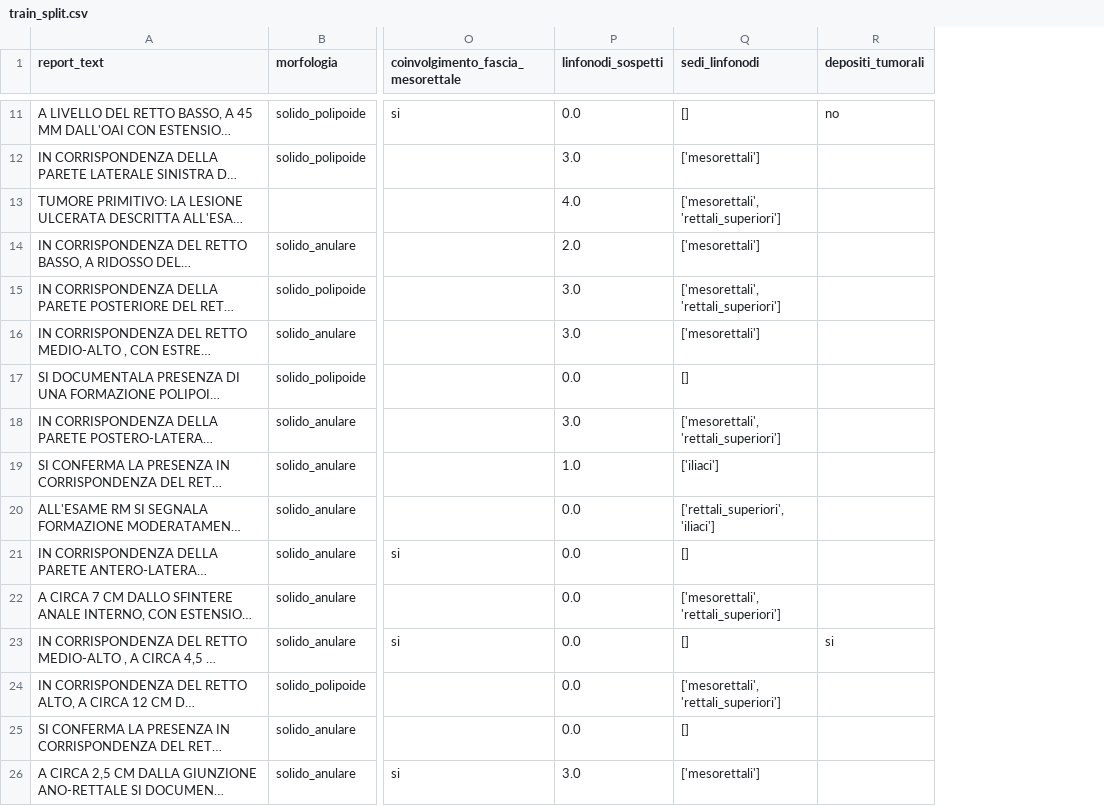
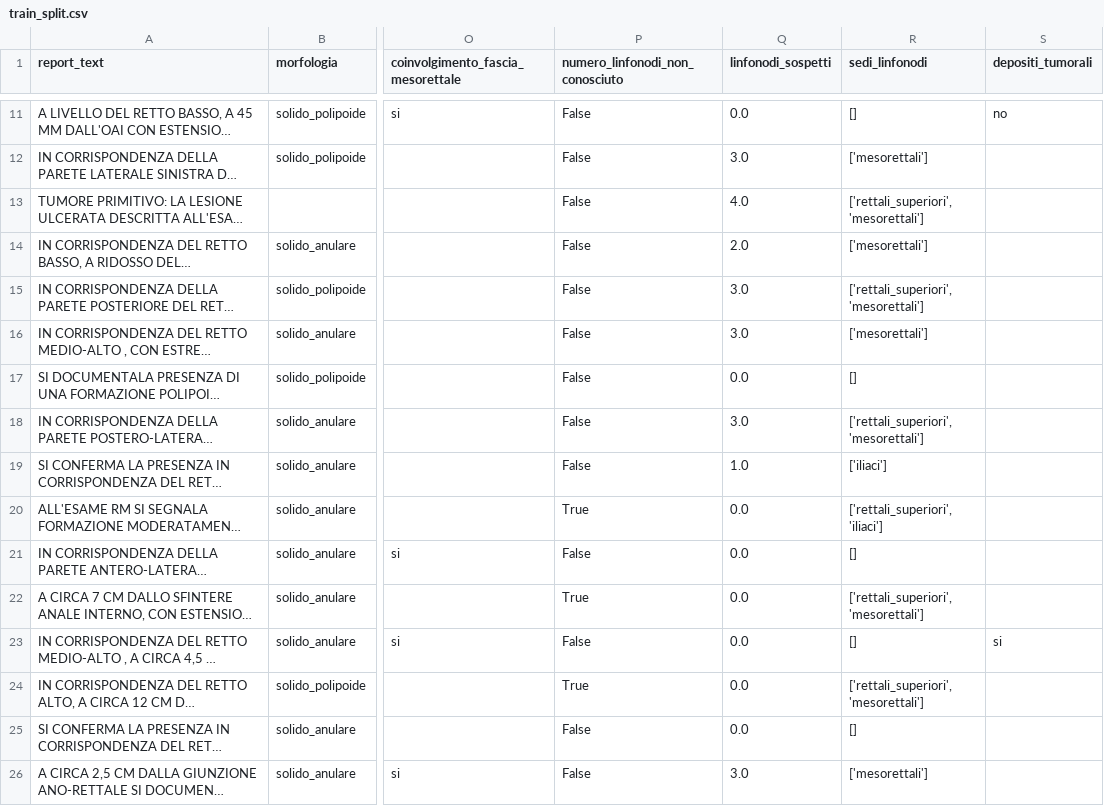
Before and after one commit to iltramont/PRIN, a CSV file: data/train_split.csv, drawn as a sheet; only a part is shown, gaps mark what is left out; long unchanged cells end in …; addresses are those after the commit; the diff covers the shown part only; the diff names each change by its address in the sheet, - before the commit and + after, or states it on an @@ line.

```diff
--- a/data/train_split.csv
+++ b/data/train_split.csv
+column P (numero_linfonodi_non_conosciuto), rows 11-26: False | False | False | False | False | False | False | False | False | True | False | True | False | True | False | False
-R13 (sedi_linfonodi): ['mesorettali', 'rettali_superiori']
+R13 (sedi_linfonodi): ['rettali_superiori', 'mesorettali']
-R15 (sedi_linfonodi): ['mesorettali', 'rettali_superiori']
+R15 (sedi_linfonodi): ['rettali_superiori', 'mesorettali']
-R18 (sedi_linfonodi): ['mesorettali', 'rettali_superiori']
+R18 (sedi_linfonodi): ['rettali_superiori', 'mesorettali']
-R22 (sedi_linfonodi): ['mesorettali', 'rettali_superiori']
+R22 (sedi_linfonodi): ['rettali_superiori', 'mesorettali']
-R24 (sedi_linfonodi): ['mesorettali', 'rettali_superiori']
+R24 (sedi_linfonodi): ['rettali_superiori', 'mesorettali']
```
Also changed, not shown: 41 edited cells elsewhere in this file, data/test_split.csv, data/validation_split.csv, 12 other files.
